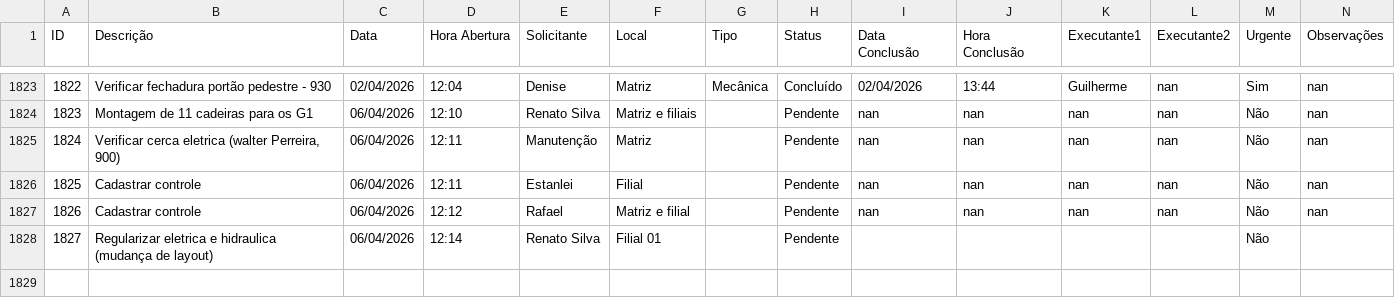
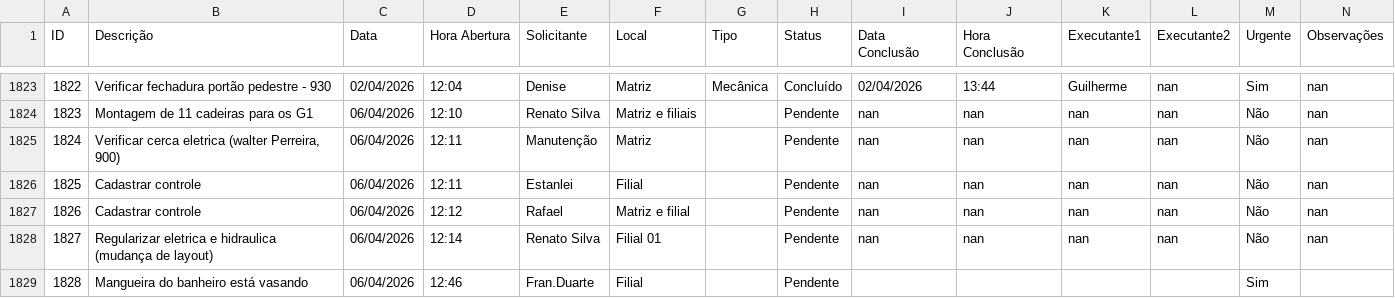
Before and after one commit to vilelarobson0971/os_manut, a CSV file: ordens_servico.csv, drawn as a sheet; only a part is shown, gaps mark what is left out; the diff names each change by its address in the sheet, - before the commit and + after, or states it on an @@ line.

Commit message:
Atualização automática do sistema de OS

```diff
--- a/ordens_servico.csv
+++ b/ordens_servico.csv
-I1828 (Data Conclusão): (empty)
+I1828 (Data Conclusão): nan
-J1828 (Hora Conclusão): (empty)
+J1828 (Hora Conclusão): nan
-K1828 (Executante1): (empty)
+K1828 (Executante1): nan
-L1828 (Executante2): (empty)
+L1828 (Executante2): nan
-N1828 (Observações): (empty)
+N1828 (Observações): nan
+row 1829: 1828 | Mangueira do banheiro está vasando | 06/04/2026 | 12:46 | Fran.Duarte | Filial |  | Pendente |  |  |  |  | Sim
```
